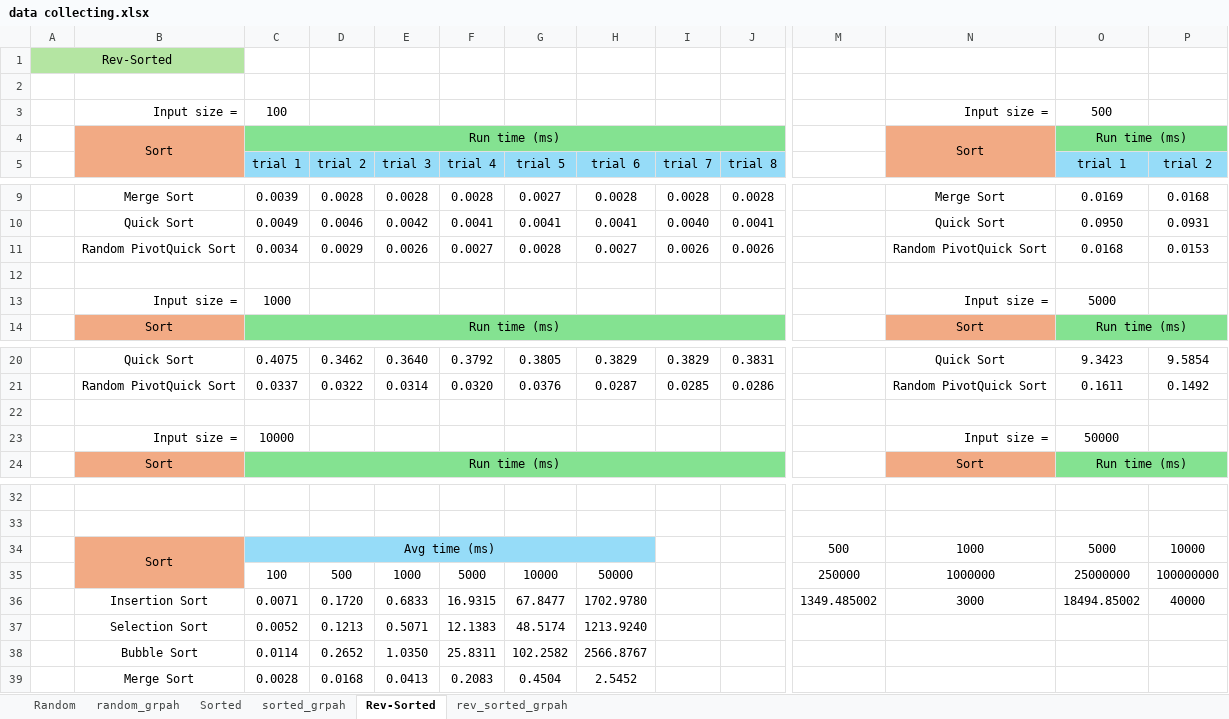
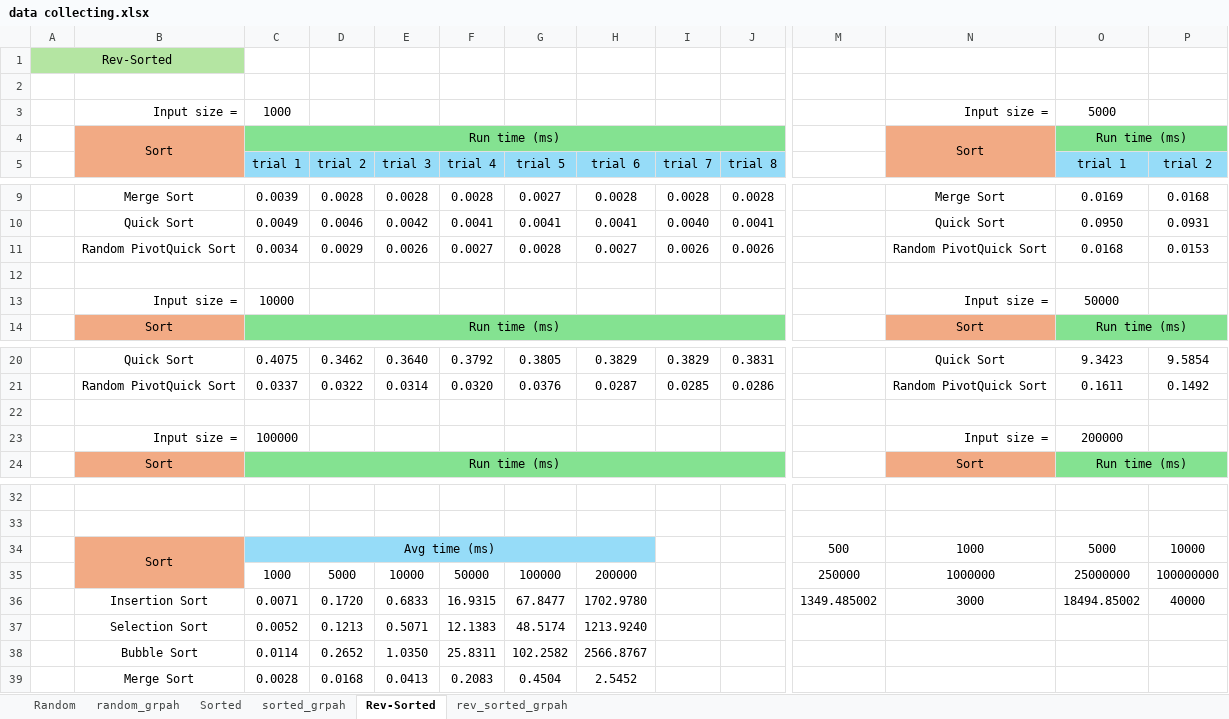
Before and after one commit to BooMzXI/c-sorting-algorithm, an Excel workbook: data collecting.xlsx, sheet Rev-Sorted, drawn as a sheet; only a part is shown, gaps mark what is left out; values as stored, in another font and other column widths than the file's, no borders; charts and pictures not drawn; removed rows and columns are numbered as before the commit, all else as after; rows hold the shown columns only; the diff names each change by its address in the sheet, - before the commit and + after, or states it on an @@ line.

```diff
--- a/data collecting.xlsx (sheet Rev-Sorted)
+++ b/data collecting.xlsx (sheet Rev-Sorted)
-C3: 100
+C3: 1000
-O3: 500
+O3: 5000
-row 13:  | Input size = | 1000 |  |  |  |  |  |  |  |  | Input size = | 5000
+row 13:  | Input size = | 10000 |  |  |  |  |  |  |  |  | Input size = | 50000
-C23: 10000
+C23: 100000
-O23: 50000
+O23: 200000
-C35: 100
+C35: 1000
-D35: 500
+D35: 5000
-E35: 1000
+E35: 10000
-F35: 5000
+F35: 50000
-G35: 10000
+G35: 100000
-H35: 50000
+H35: 200000
```
Also changed, not shown: sheet Sorted, sheet Random, charts or pictures, 1 other file.
